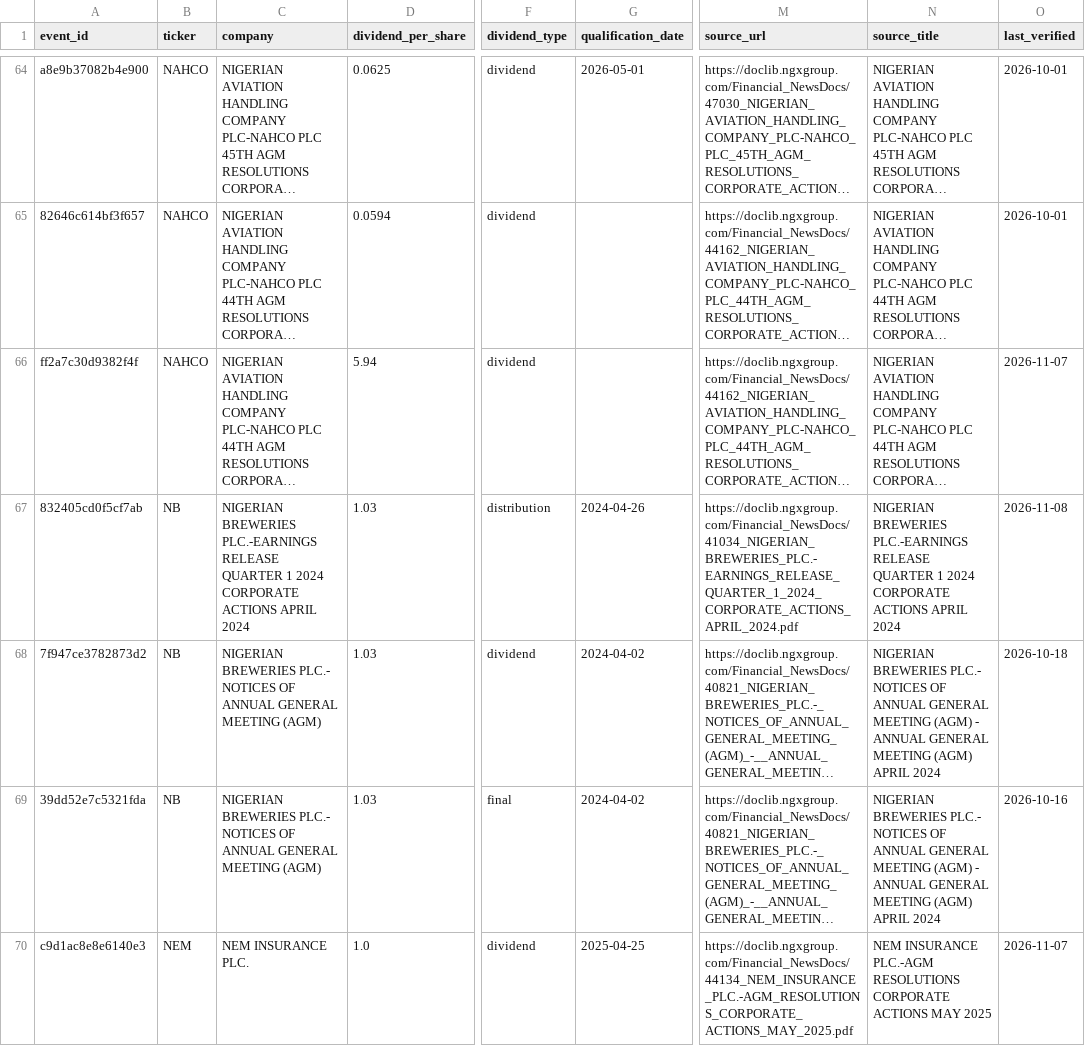
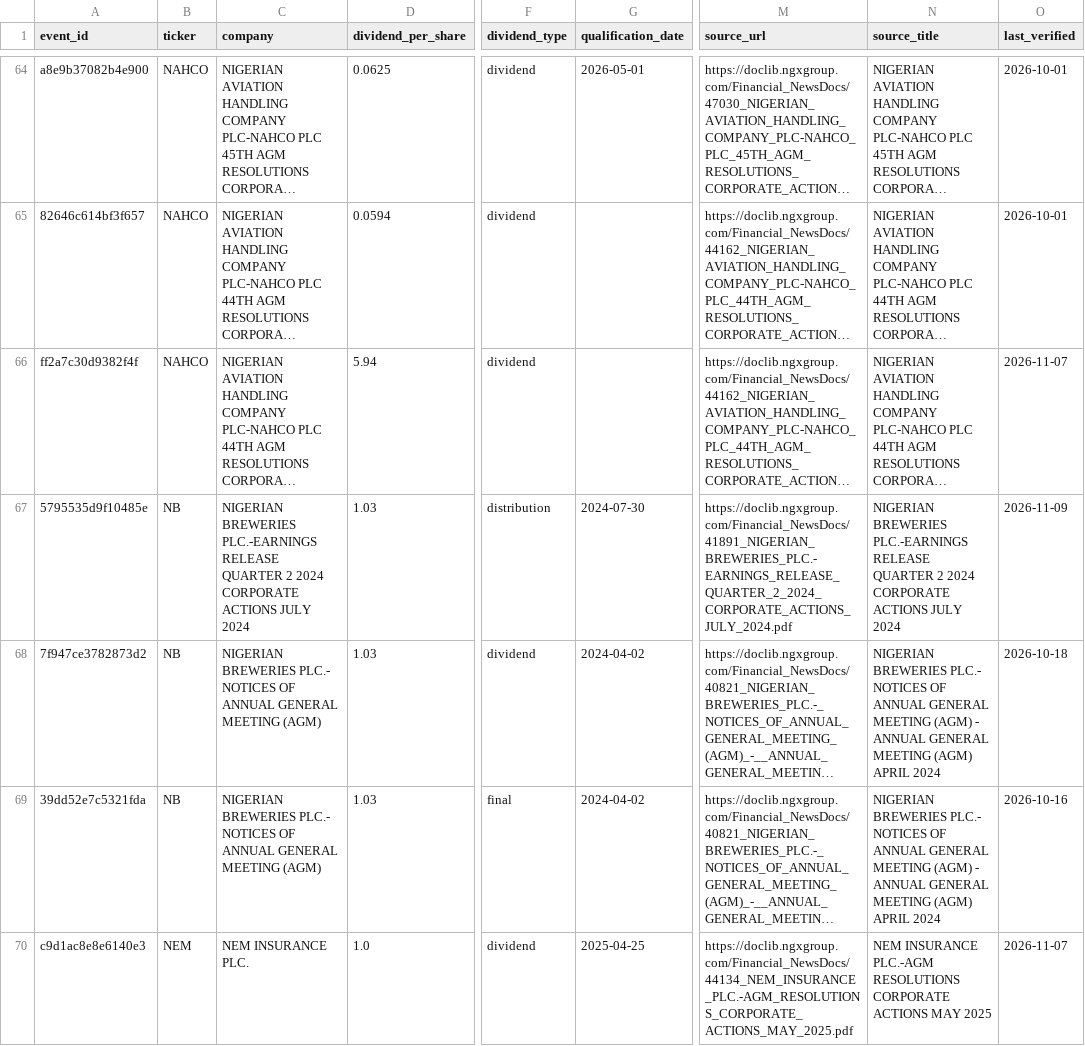
Before and after one commit to osargrrgrn/nairasheets-dividend-feed, a CSV file: docs/pending_dividends.csv, drawn as a sheet; only a part is shown, gaps mark what is left out; long unchanged cells end in …; the diff covers the shown part only; the diff names each change by its address in the sheet, - before the commit and + after, or states it on an @@ line.

```diff
--- a/docs/pending_dividends.csv
+++ b/docs/pending_dividends.csv
-A67 (event_id): 832405cd0f5cf7ab
+A67 (event_id): 5795535d9f10485e
-C67 (company): …RELEASE QUARTER 1 2024 CORPORATE ACTIONS APRIL 2024
+C67 (company): …RELEASE QUARTER 2 2024 CORPORATE ACTIONS JULY 2024
-G67 (qualification_date): 2024-04-26
+G67 (qualification_date): 2024-07-30
-M67 (source_url): https://doclib.ngxgroup.com/Financial_NewsDocs/41034_NIGERIAN_BREWERIES_PLC.-EARNINGS_RELEASE_QUARTER_1_2024_CORPORATE_ACTIONS_APRIL_2024.pdf
+M67 (source_url): https://doclib.ngxgroup.com/Financial_NewsDocs/41891_NIGERIAN_BREWERIES_PLC.-EARNINGS_RELEASE_QUARTER_2_2024_CORPORATE_ACTIONS_JULY_2024.pdf
-N67 (source_title): …RELEASE QUARTER 1 2024 CORPORATE ACTIONS APRIL 2024
+N67 (source_title): …RELEASE QUARTER 2 2024 CORPORATE ACTIONS JULY 2024
-O67 (last_verified): 2026-11-08
+O67 (last_verified): 2026-11-09
```
Also changed, not shown: 61 edited cells elsewhere in this file, 4 other files.
